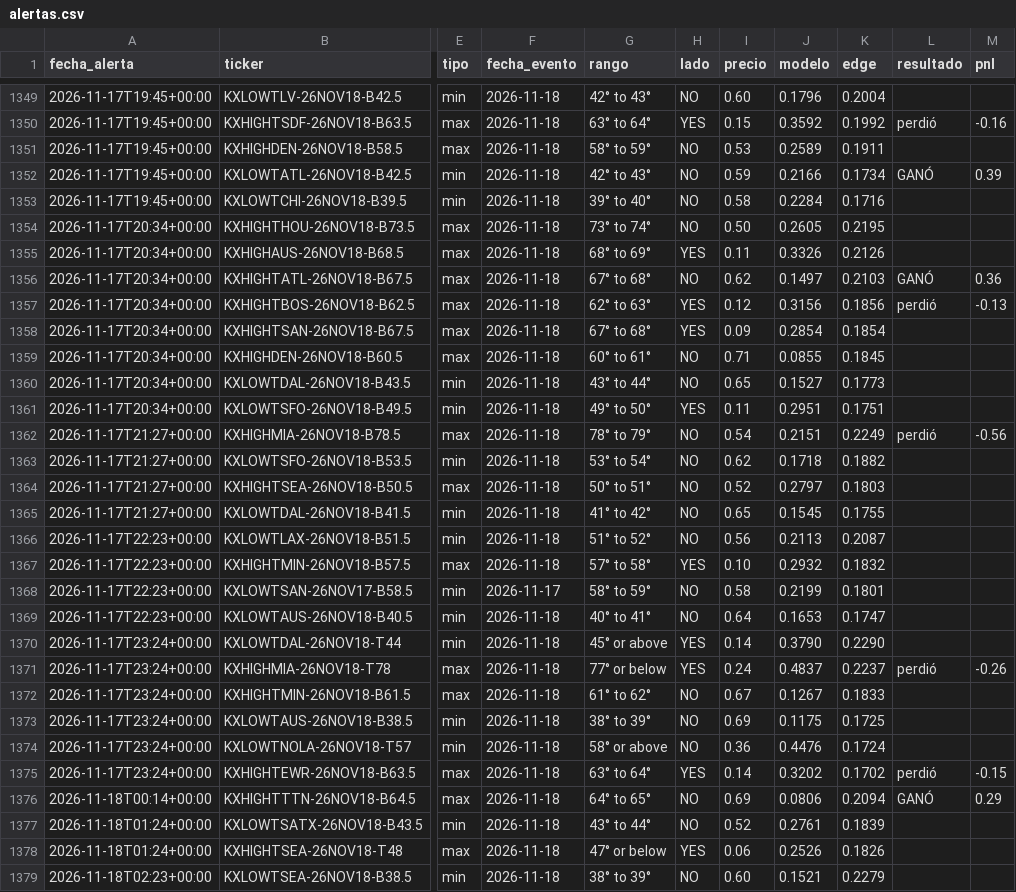
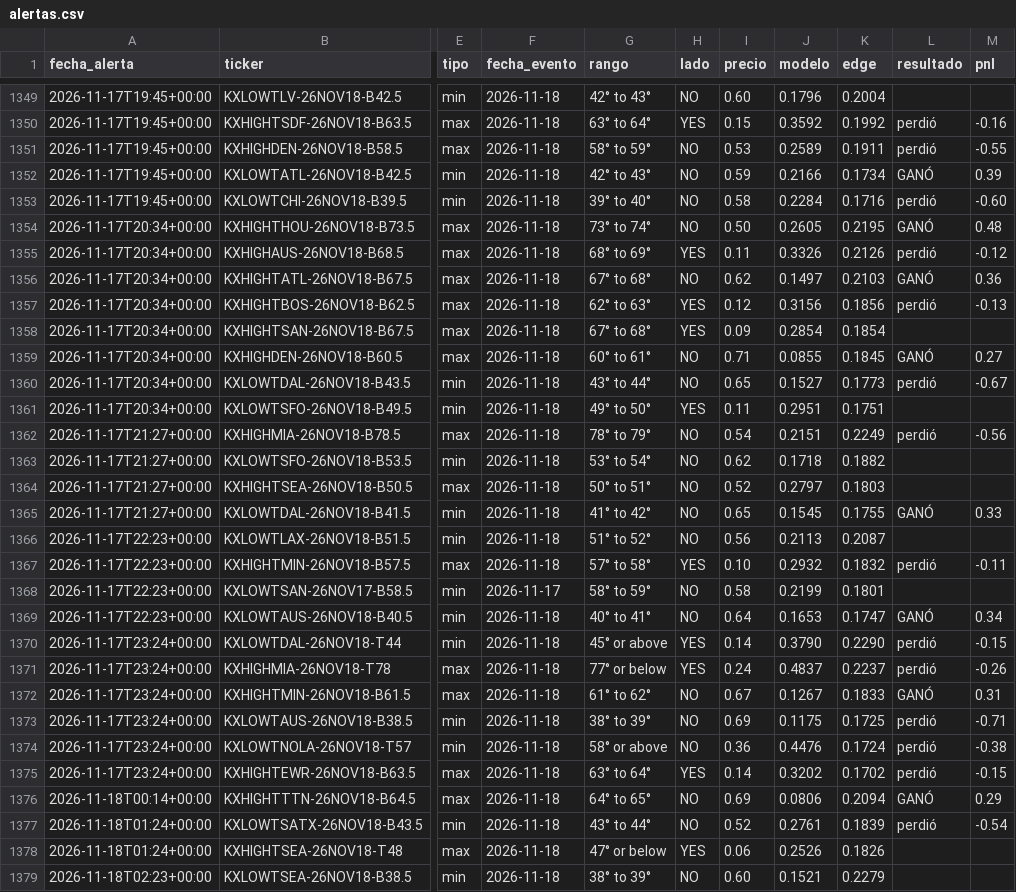
Before and after one commit to juanpablowallstreet-tech/climateradar, a CSV file: estado/alertas.csv, drawn as a sheet; only a part is shown, gaps mark what is left out; the diff covers the shown part only; the diff names each change by its address in the sheet, - before the commit and + after, or states it on an @@ line.

```diff
--- a/estado/alertas.csv
+++ b/estado/alertas.csv
-L1351 (resultado): (empty)
+L1351 (resultado): perdió
-M1351 (pnl): (empty)
+M1351 (pnl): -0.55
-L1353 (resultado): (empty)
+L1353 (resultado): perdió
-M1353 (pnl): (empty)
+M1353 (pnl): -0.60
-L1354 (resultado): (empty)
+L1354 (resultado): GANÓ
-M1354 (pnl): (empty)
+M1354 (pnl): 0.48
-L1355 (resultado): (empty)
+L1355 (resultado): perdió
-M1355 (pnl): (empty)
+M1355 (pnl): -0.12
-L1359 (resultado): (empty)
+L1359 (resultado): GANÓ
-M1359 (pnl): (empty)
+M1359 (pnl): 0.27
-L1360 (resultado): (empty)
+L1360 (resultado): perdió
-M1360 (pnl): (empty)
+M1360 (pnl): -0.67
-L1365 (resultado): (empty)
+L1365 (resultado): GANÓ
-M1365 (pnl): (empty)
+M1365 (pnl): 0.33
-L1367 (resultado): (empty)
+L1367 (resultado): perdió
-M1367 (pnl): (empty)
+M1367 (pnl): -0.11
-L1369 (resultado): (empty)
+L1369 (resultado): GANÓ
-M1369 (pnl): (empty)
+M1369 (pnl): 0.34
-L1370 (resultado): (empty)
+L1370 (resultado): perdió
-M1370 (pnl): (empty)
+M1370 (pnl): -0.15
-L1372 (resultado): (empty)
+L1372 (resultado): GANÓ
-M1372 (pnl): (empty)
+M1372 (pnl): 0.31
-L1373:L1374 (resultado): (empty)
+L1373:L1374 (resultado): perdió
-M1373 (pnl): (empty)
+M1373 (pnl): -0.71
-M1374 (pnl): (empty)
+M1374 (pnl): -0.38
-L1377 (resultado): (empty)
+L1377 (resultado): perdió
-M1377 (pnl): (empty)
+M1377 (pnl): -0.54
```
Also changed, not shown: 52 edited cells elsewhere in this file, 1 other file.
